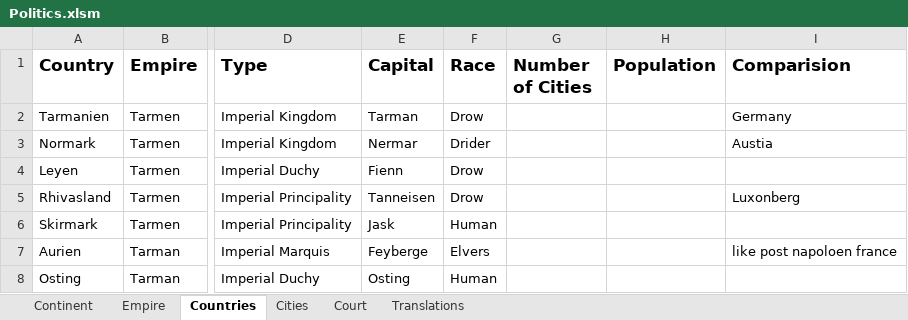
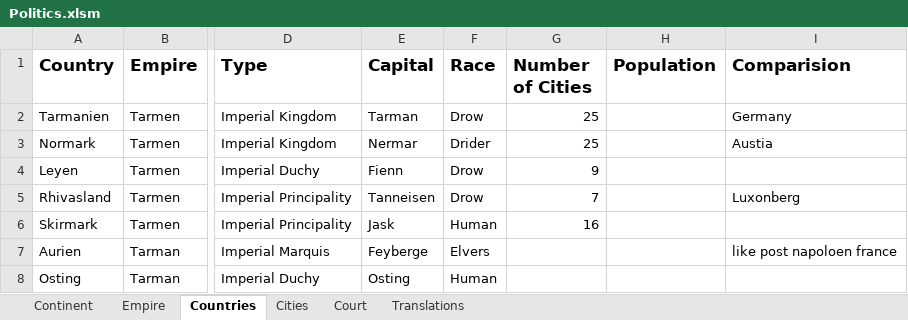
Before and after one commit to DungeonMasterRobby/ArcaneAndDivine, an Excel workbook: Maps/Politics.xlsm, sheet Countries, drawn as a sheet; only a part is shown, gaps mark what is left out; values as stored, in another font and other column widths than the file's, no borders; the diff names each change by its address in the sheet, - before the commit and + after, or states it on an @@ line.

Commit message:
added some cities and filled in continent data

```diff
--- a/Maps/Politics.xlsm (sheet Countries)
+++ b/Maps/Politics.xlsm (sheet Countries)
-G2:G3 (Number of Cities): (empty)
+G2:G3 (Number of Cities): 25
-G4 (Number of Cities): (empty)
+G4 (Number of Cities): 9
-G5 (Number of Cities): (empty)
+G5 (Number of Cities): 7
-G6 (Number of Cities): (empty)
+G6 (Number of Cities): 16
```
Also changed, not shown: sheet Empire, sheet Continent.
